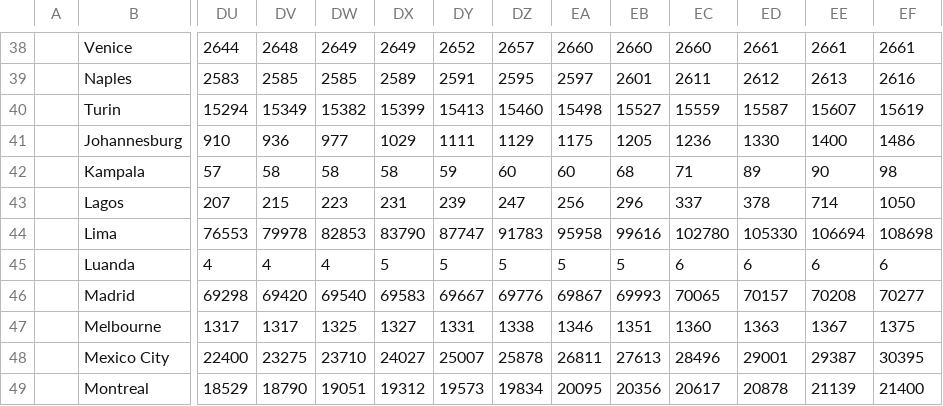
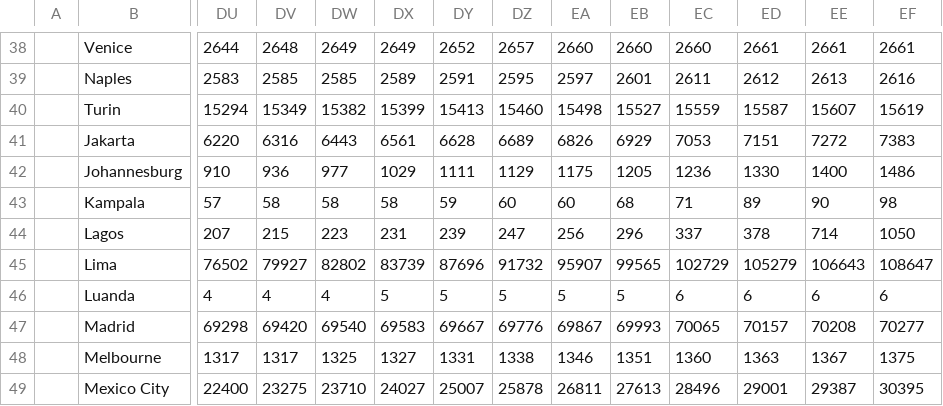
Before and after one commit to gerardbriscoe/corona, a CSV file: data/cities.csv, drawn as a sheet; only a part is shown, gaps mark what is left out; the shorter side is filled out with more unchanged rows; addresses are those after the commit; rows hold the shown columns only; the diff covers the shown part only; the diff names each change by its address in the sheet, - before the commit and + after, or states it on an @@ line.

Commit message:
automated data

```diff
--- a/data/cities.csv
+++ b/data/cities.csv
+row 41:  | Jakarta | 6220 | 6316 | 6443 | 6561 | 6628 | 6689 | 6826 | 6929 | 7053 | 7151 | 7272 | 7383
-DU45: 76553
+DU45: 76502
-DV45: 79978
+DV45: 79927
-DW45: 82853
+DW45: 82802
-DX45: 83790
+DX45: 83739
-DY45: 87747
+DY45: 87696
-DZ45: 91783
+DZ45: 91732
-EA45: 95958
+EA45: 95907
-EB45: 99616
+EB45: 99565
-EC45: 102780
+EC45: 102729
-ED45: 105330
+ED45: 105279
-EE45: 106694
+EE45: 106643
-EF45: 108698
+EF45: 108647
```
Also changed, not shown: 18 edited cells elsewhere in this file, data/lima.csv, data/locations.csv, 1 other file.
